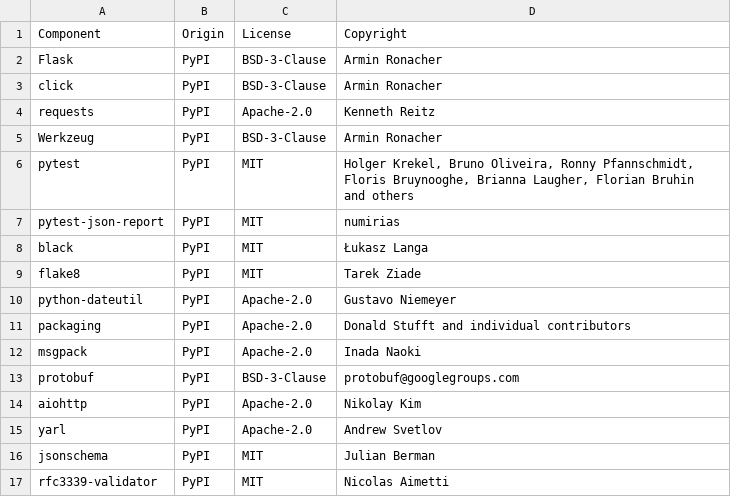
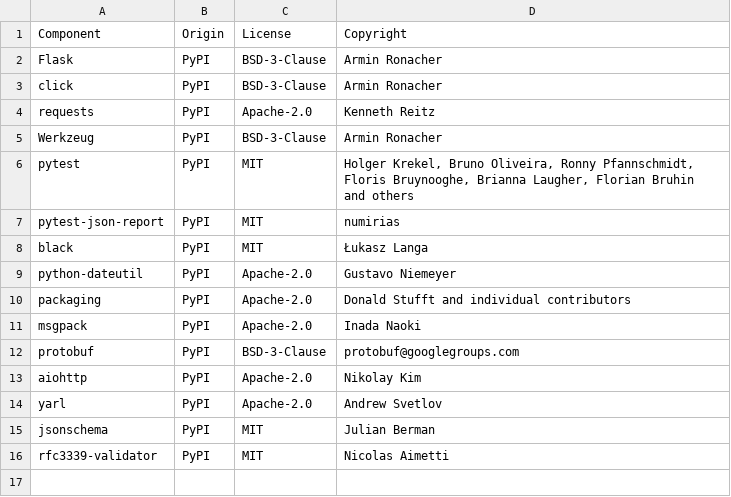
Before and after one commit to DataDog/system-tests, a CSV file: LICENSE-3rdparty.csv, drawn as a sheet; the diff names each change by its address in the sheet, - before the commit and + after, or states it on an @@ line.

```diff
--- a/LICENSE-3rdparty.csv
+++ b/LICENSE-3rdparty.csv
-row 9: flake8 | PyPI | MIT | Tarek Ziade
```
Also changed, not shown: 4 other files.
